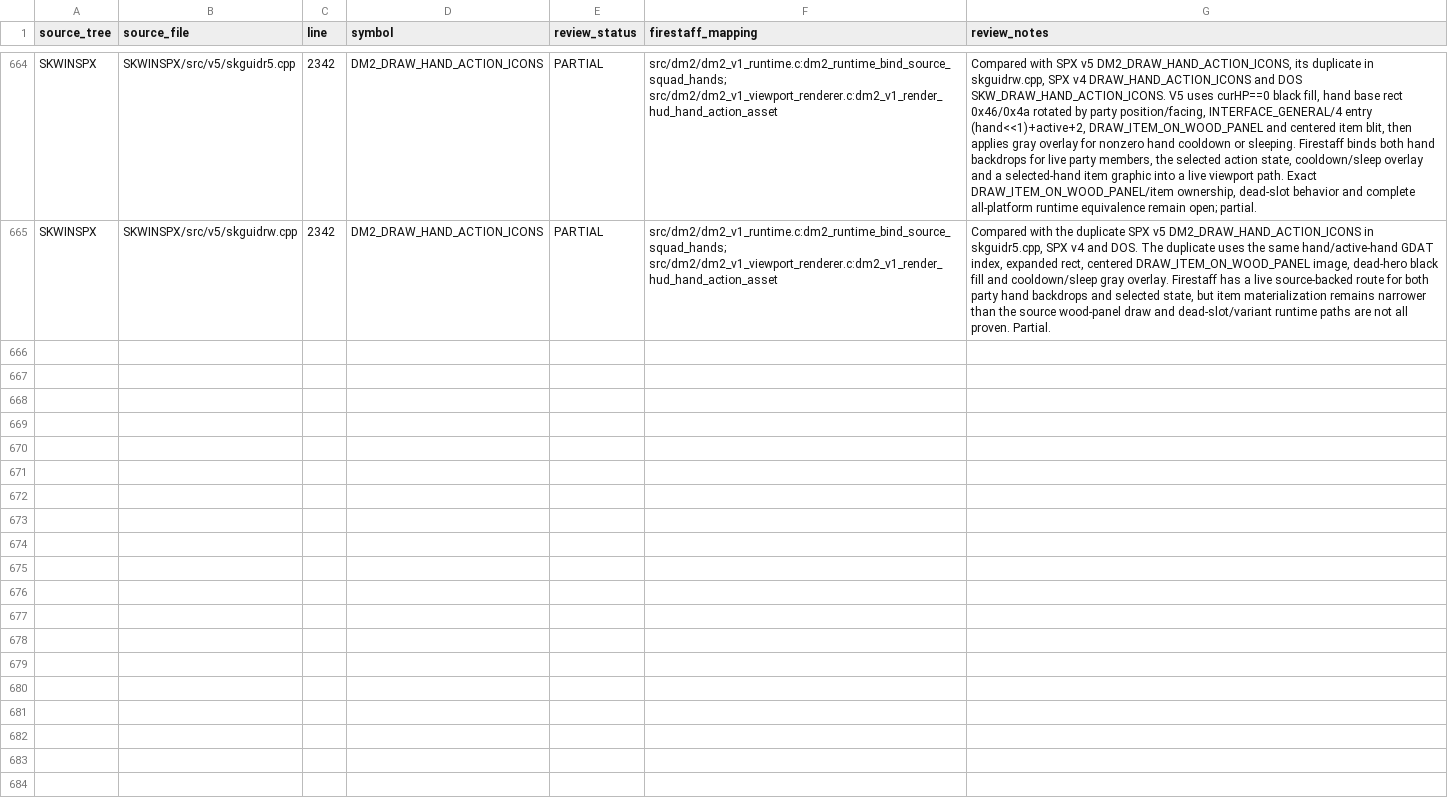
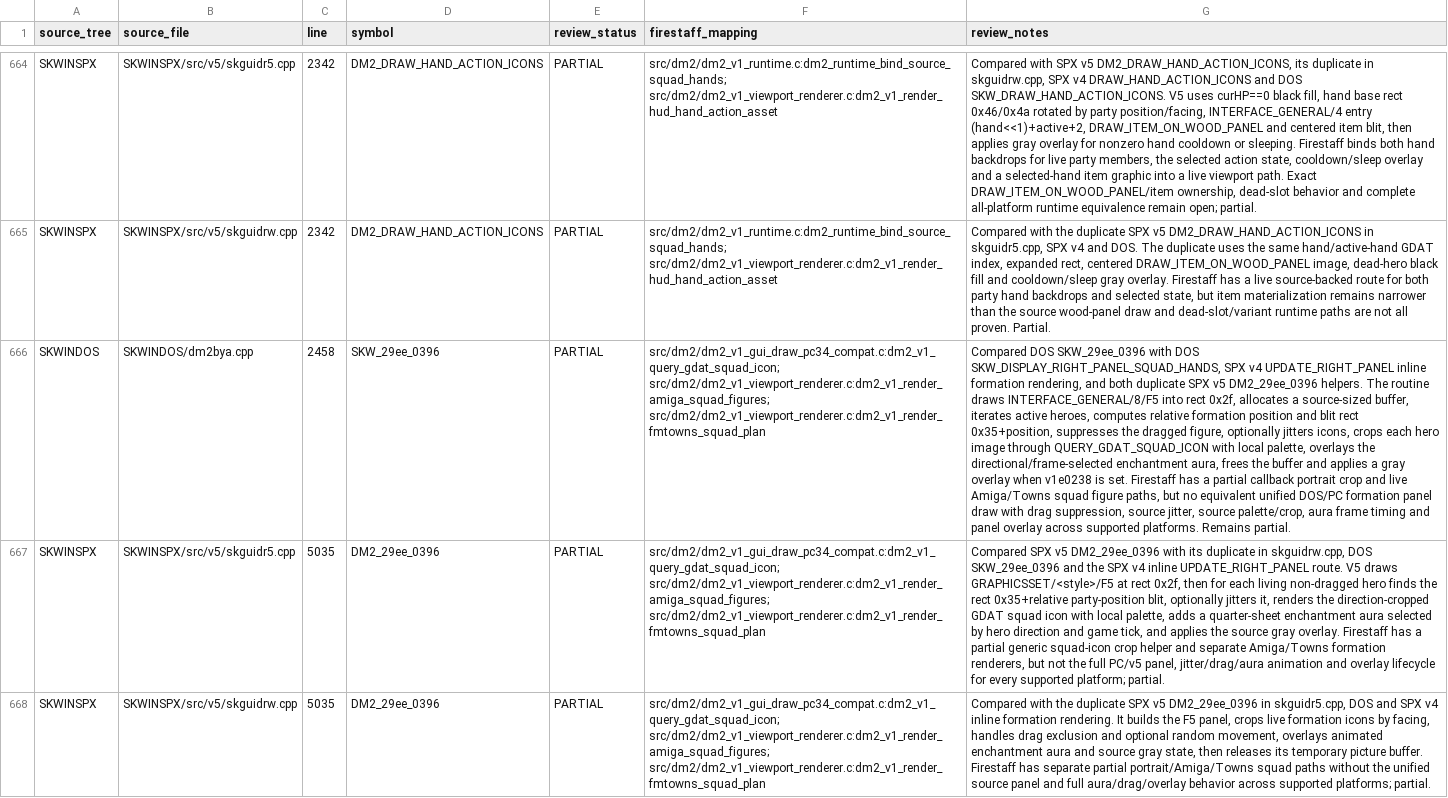
Before and after one commit to yeager/firestaff, a TSV file: docs/reference/audits/SKPROJECT_DM2_ACTIVE_SOURCE_REVIEW.tsv, drawn as a sheet; only a part is shown, gaps mark what is left out; the diff names each change by its address in the sheet, - before the commit and + after, or states it on an @@ line.

Commit message:
docs: review DM2 squad formation icon parity

```diff
--- a/docs/reference/audits/SKPROJECT_DM2_ACTIVE_SOURCE_REVIEW.tsv
+++ b/docs/reference/audits/SKPROJECT_DM2_ACTIVE_SOURCE_REVIEW.tsv
+row 666: SKWINDOS | SKWINDOS/dm2bya.cpp | 2458 | SKW_29ee_0396 | PARTIAL | src/dm2/dm2_v1_gui_draw_pc34_compat.c:dm2_v1_query_gdat_squad_icon; src/dm2/dm2_v1_viewport_renderer.c:dm2_v1_render_amiga_squad_figures; src/dm2/dm2_v1_viewport_renderer.c:dm2_v1_render_fmtowns_squad_plan | Compared DOS SKW_29ee_0396 with DOS SKW_DISPLAY_RIGHT_PANEL_SQUAD_HANDS, SPX v4 UPDATE_RIGHT_PANEL inline formation rendering, and both duplicate SPX v5 DM2_29ee_0396 helpers. The routine draws INTERFACE_GENERAL/8/F5 into rect 0x2f, allocates a source-sized buffer, iterates active heroes, computes relative formation position and blit rect 0x35+position, suppresses the dragged figure, optionally jitters icons, crops each hero image through QUERY_GDAT_SQUAD_ICON with local palette, overlays the directional/frame-selected enchantment aura, frees the buffer and applies a gray overlay when v1e0238 is set. Firestaff has a partial callback portrait crop and live Amiga/Towns squad figure paths, but no equivalent unified DOS/PC formation panel draw with drag suppression, source jitter, source palette/crop, aura frame timing and panel overlay across supported platforms. Remains partial.
+row 667: SKWINSPX | SKWINSPX/src/v5/skguidr5.cpp | 5035 | DM2_29ee_0396 | PARTIAL | src/dm2/dm2_v1_gui_draw_pc34_compat.c:dm2_v1_query_gdat_squad_icon; src/dm2/dm2_v1_viewport_renderer.c:dm2_v1_render_amiga_squad_figures; src/dm2/dm2_v1_viewport_renderer.c:dm2_v1_render_fmtowns_squad_plan | Compared SPX v5 DM2_29ee_0396 with its duplicate in skguidrw.cpp, DOS SKW_29ee_0396 and the SPX v4 inline UPDATE_RIGHT_PANEL route. V5 draws GRAPHICSSET/<style>/F5 at rect 0x2f, then for each living non-dragged hero finds the rect 0x35+relative party-position blit, optionally jitters it, renders the direction-cropped GDAT squad icon with local palette, adds a quarter-sheet enchantment aura selected by hero direction and game tick, and applies the source gray overlay. Firestaff has a partial generic squad-icon crop helper and separate Amiga/Towns formation renderers, but not the full PC/v5 panel, jitter/drag/aura animation and overlay lifecycle for every supported platform; partial.
+row 668: SKWINSPX | SKWINSPX/src/v5/skguidrw.cpp | 5035 | DM2_29ee_0396 | PARTIAL | src/dm2/dm2_v1_gui_draw_pc34_compat.c:dm2_v1_query_gdat_squad_icon; src/dm2/dm2_v1_viewport_renderer.c:dm2_v1_render_amiga_squad_figures; src/dm2/dm2_v1_viewport_renderer.c:dm2_v1_render_fmtowns_squad_plan | Compared with the duplicate SPX v5 DM2_29ee_0396 in skguidr5.cpp, DOS and SPX v4 inline formation rendering. It builds the F5 panel, crops live formation icons by facing, handles drag exclusion and optional random movement, overlays animated enchantment aura and source gray state, then releases its temporary picture buffer. Firestaff has separate partial portrait/Amiga/Towns squad paths without the unified source panel and full aura/drag/overlay behavior across supported platforms; partial.
```
Also changed, not shown: docs/reference/audits/SKPROJECT_DM2_ACTIVE_SOURCE_INVENTORY.tsv, 2 other files.
